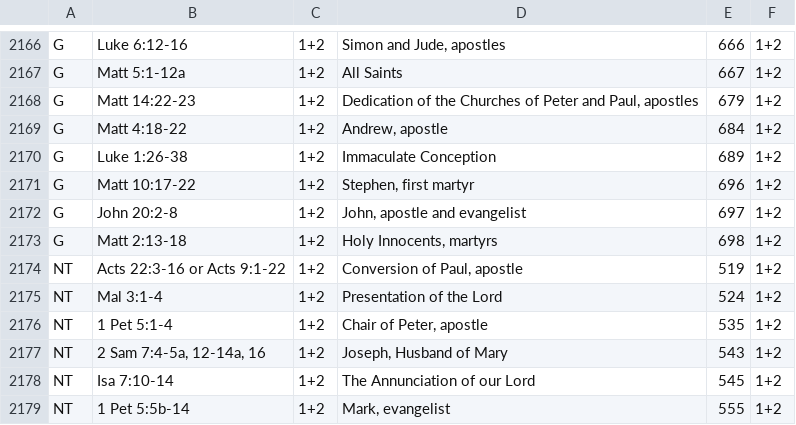
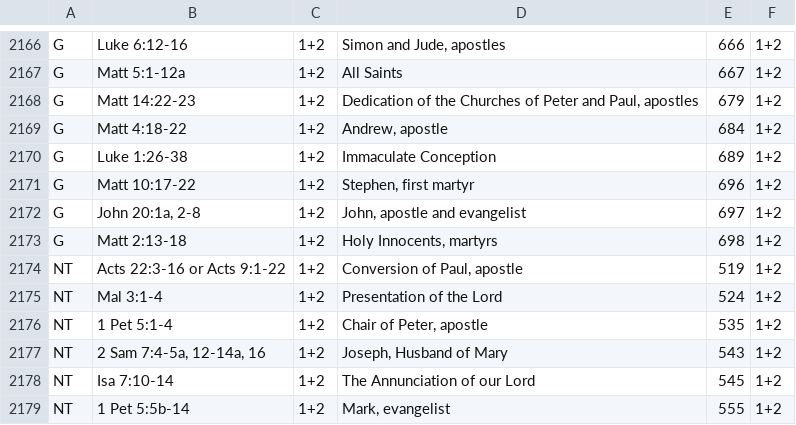
Before and after one commit to plishman/Catholic-Lectionary-on-ESP8266, a CSV file: ToolChain/build_lectionary/build_lectionary/bin/Debug/Full_Lectionary_Raw.csv, drawn as a sheet; only a part is shown, gaps mark what is left out.

Commit message:
Changed reading for St John Evangelist (27-Dec) from  John 20:2-8 to  John 20:1a, 2-8, in Full_Lectionary_Raw.csv and rebuild Lect folder. Added change to SD card.rar
Corrected reading for St John Evangelist (27-Dec): Changed Gospel reading from John 20:2-8 to John 20:1a, 2-8, in Full_Lectionary_Raw.csv and rebuilt Lect folder. Added change to SD card.rar

```diff
--- a/ToolChain/build_lectionary/build_lectionary/bin/Debug/Full_Lectionary_Raw.csv
+++ b/ToolChain/build_lectionary/build_lectionary/bin/Debug/Full_Lectionary_Raw.csv
@@ -2171,3 +2171,3 @@
 "G","Matt 10:17-22","1+2","Stephen, first martyr ",696,"1+2"
-"G","John 20:2-8","1+2","John, apostle and evangelist",697,"1+2"
+"G","John 20:1a, 2-8","1+2","John, apostle and evangelist",697,"1+2"
 "G","Matt 2:13-18","1+2","Holy Innocents, martyrs",698,"1+2"
```
Also changed, not shown: 1 other file.
